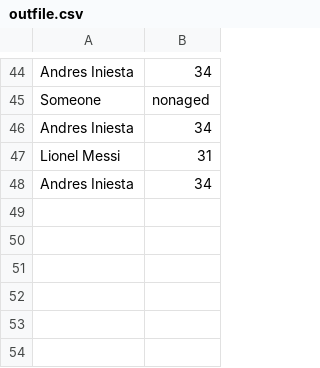
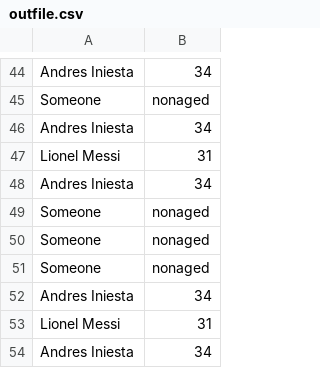
Before and after one commit to PMashaI/csvworker_nodejs, a CSV file: outfile.csv, drawn as a sheet; only a part is shown, gaps mark what is left out; the diff names each change by its address in the sheet, - before the commit and + after, or states it on an @@ line.

```diff
--- a/outfile.csv
+++ b/outfile.csv
+row 49: Someone | nonaged
+row 50: Someone | nonaged
+row 51: Someone | nonaged
+row 52: Andres Iniesta | 34
+row 53: Lionel Messi | 31
+row 54: Andres Iniesta | 34
```
Also changed, not shown: 2 other files.
